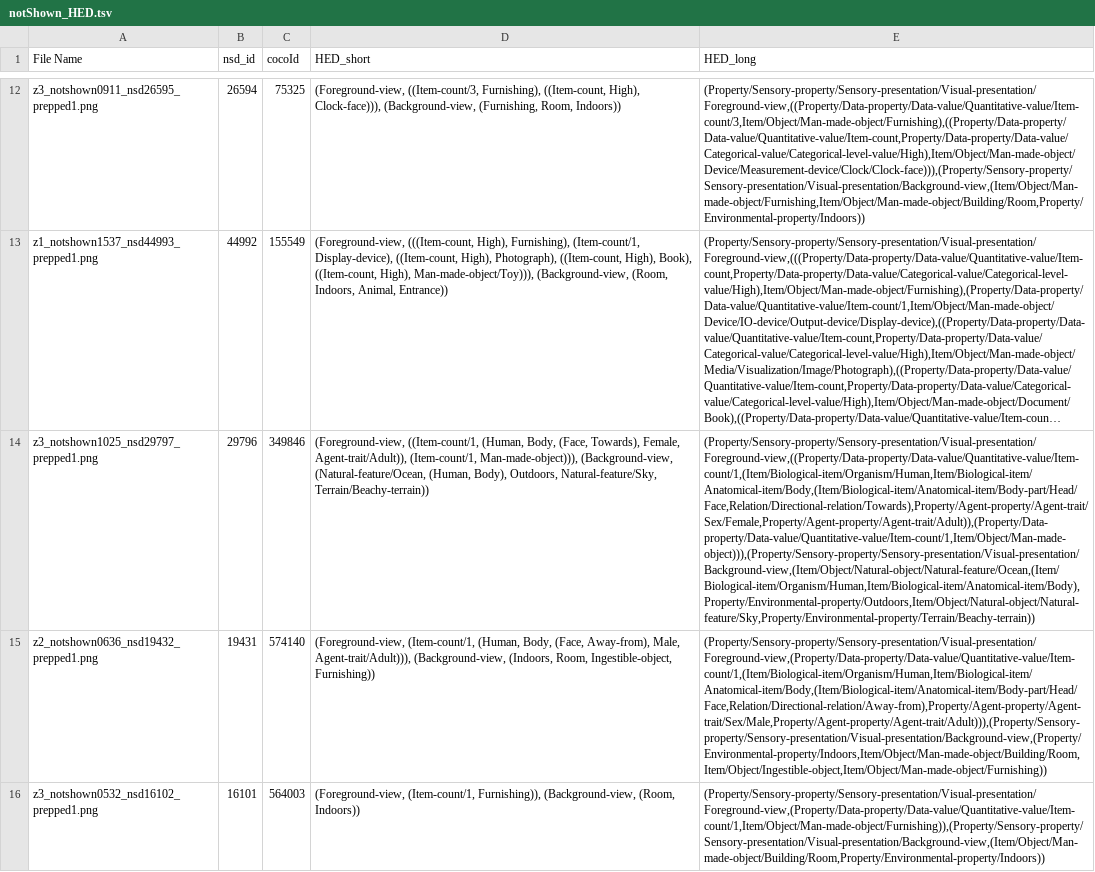
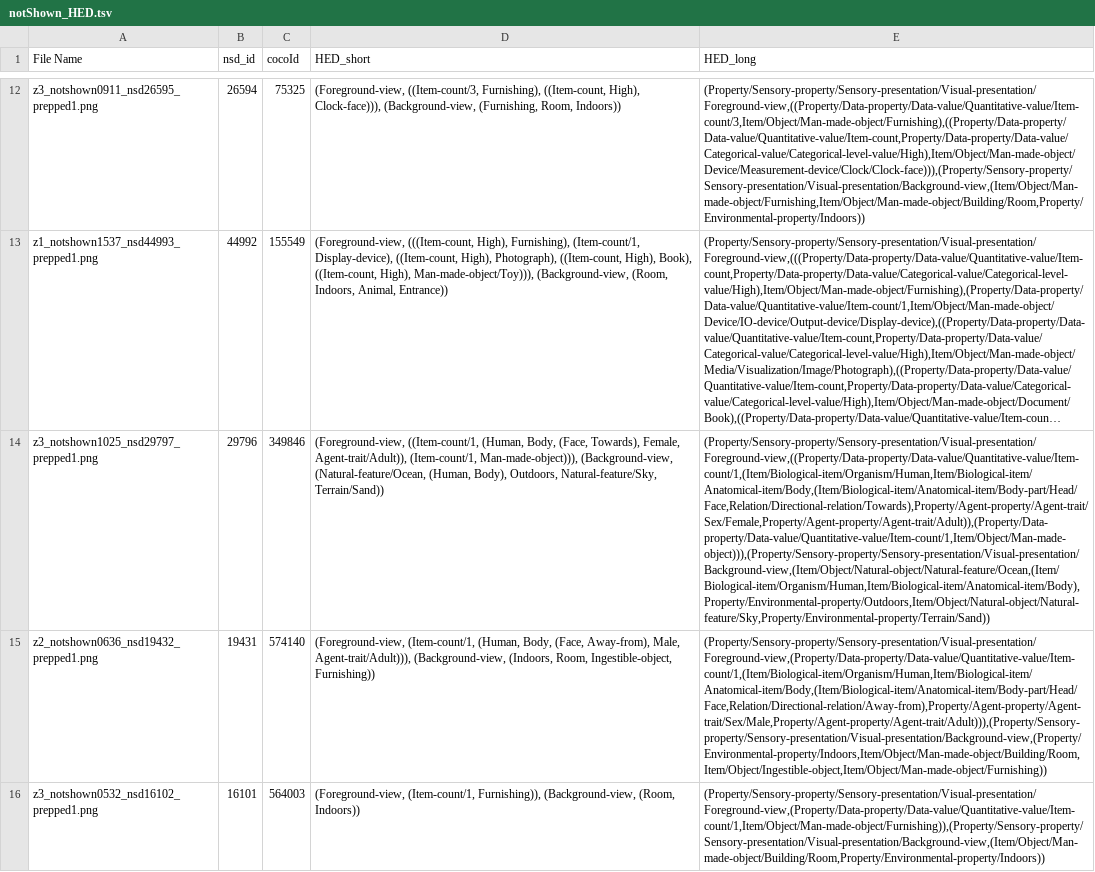
Before and after one commit to MultimodalNeuroimagingLab/nsd_hed_labels, a TSV file: notShown_HED.tsv, drawn as a sheet; only a part is shown, gaps mark what is left out; long unchanged cells end in …; the diff names each change by its address in the sheet, - before the commit and + after, or states it on an @@ line.

Commit message:
Update notShown_HED.tsv

```diff
--- a/notShown_HED.tsv
+++ b/notShown_HED.tsv
-D14 (HED_short): …Outdoors, Natural-feature/Sky, Terrain/Beachy-terrain))
+D14 (HED_short): …Outdoors, Natural-feature/Sky, Terrain/Sand))
-E14 (HED_long): (Property/Sensory-property/Sensory-presentation/Visual-presentation/Foreground-view,((Property/Data-property/Data-value/Quantitative-value/Item-count/1,(Item/Biological-item/Organism/Human,Item/Biological-item/Anatomical-item/Body,(Item/Biological-item/Anatomical-item/Body-part/Head/Face,Relation/Directional-relation/Towards),Property/Agent-property/Agent-trait/Sex/Female,Property/Agent-property/Agent-trait/Adult)),(Property/Data-property/Data-value/Quantitative-value/Item-count/1,Item/Object/Man-made-object))),(Property/Sensory-property/Sensory-presentation/Visual-presentation/Background-view,(Item/Object/Natural-object/Natural-feature/Ocean,(Item/Biological-item/Organism/Human,Item/Biological-item/Anatomical-item/Body),Property/Environmental-property/Outdoors,Item/Object/Natural-object/Natural-feature/Sky,Property/Environmental-property/Terrain/Beachy-terrain))
+E14 (HED_long): (Property/Sensory-property/Sensory-presentation/Visual-presentation/Foreground-view,((Property/Data-property/Data-value/Quantitative-value/Item-count/1,(Item/Biological-item/Organism/Human,Item/Biological-item/Anatomical-item/Body,(Item/Biological-item/Anatomical-item/Body-part/Head/Face,Relation/Directional-relation/Towards),Property/Agent-property/Agent-trait/Sex/Female,Property/Agent-property/Agent-trait/Adult)),(Property/Data-property/Data-value/Quantitative-value/Item-count/1,Item/Object/Man-made-object))),(Property/Sensory-property/Sensory-presentation/Visual-presentation/Background-view,(Item/Object/Natural-object/Natural-feature/Ocean,(Item/Biological-item/Organism/Human,Item/Biological-item/Anatomical-item/Body),Property/Environmental-property/Outdoors,Item/Object/Natural-object/Natural-feature/Sky,Property/Environmental-property/Terrain/Sand))
```
